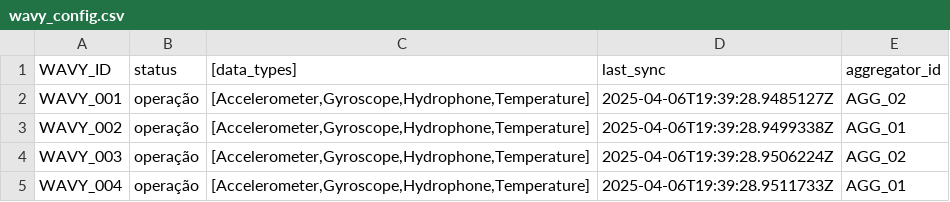
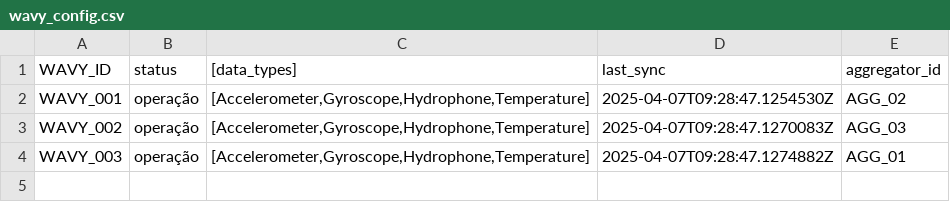
Before and after one commit to personal-projects-ojieuqer/distributed-systems-rpc-pub-sub, a CSV file: wavies/Wavy/Data/Wavies/wavy_config.csv, drawn as a sheet.

```diff
--- a/wavies/Wavy/Data/Wavies/wavy_config.csv
+++ b/wavies/Wavy/Data/Wavies/wavy_config.csv
@@ -1,5 +1,4 @@
 WAVY_ID;status;[data_types];last_sync;aggregator_id
-WAVY_001;operação;[Accelerometer,Gyroscope,Hydrophone,Temperature];2025-04-06T19:39:28.9485127Z;AGG_02
-WAVY_002;operação;[Accelerometer,Gyroscope,Hydrophone,Temperature];2025-04-06T19:39:28.9499338Z;AGG_01
-WAVY_003;operação;[Accelerometer,Gyroscope,Hydrophone,Temperature];2025-04-06T19:39:28.9506224Z;AGG_02
-WAVY_004;operação;[Accelerometer,Gyroscope,Hydrophone,Temperature];2025-04-06T19:39:28.9511733Z;AGG_01
+WAVY_001;operação;[Accelerometer,Gyroscope,Hydrophone,Temperature];2025-04-07T09:28:47.1254530Z;AGG_02
+WAVY_002;operação;[Accelerometer,Gyroscope,Hydrophone,Temperature];2025-04-07T09:28:47.1270083Z;AGG_03
+WAVY_003;operação;[Accelerometer,Gyroscope,Hydrophone,Temperature];2025-04-07T09:28:47.1274882Z;AGG_01
```
Also changed, not shown: wavies/Wavy/Data/Wavies/WAVY_001.csv, wavies/Wavy/Data/Wavies/WAVY_002.csv, 51 other files.
